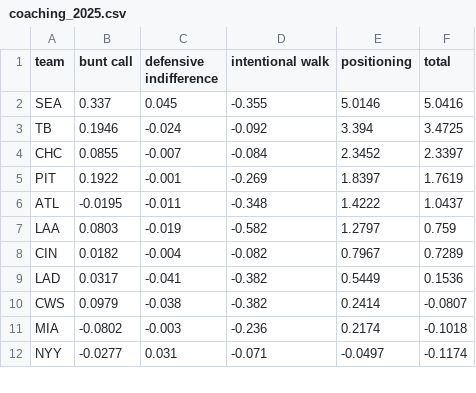
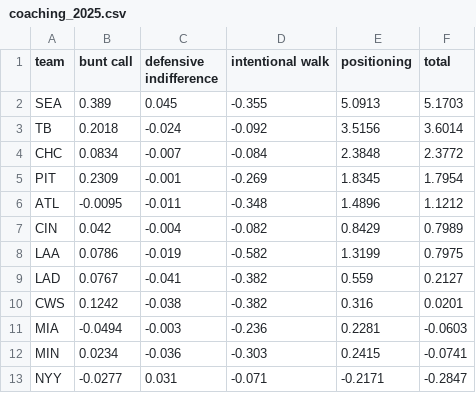
Before and after one commit to pmathur6/full-credit-wpa, a CSV file: output/coaching_2025.csv, drawn as a sheet; only a part is shown; the diff covers the shown part only.

```diff
--- a/output/coaching_2025.csv
+++ b/output/coaching_2025.csv
@@ -1,12 +1,13 @@
 team,bunt call,defensive indifference,intentional walk,positioning,total
-SEA,0.337,0.045,-0.355,5.0146,5.0416
-TB,0.1946,-0.024,-0.092,3.394,3.4725
-CHC,0.0855,-0.007,-0.084,2.3452,2.3397
-PIT,0.1922,-0.001,-0.269,1.8397,1.7619
-ATL,-0.0195,-0.011,-0.348,1.4222,1.0437
-LAA,0.0803,-0.019,-0.582,1.2797,0.759
-CIN,0.0182,-0.004,-0.082,0.7967,0.7289
-LAD,0.0317,-0.041,-0.382,0.5449,0.1536
-CWS,0.0979,-0.038,-0.382,0.2414,-0.0807
-MIA,-0.0802,-0.003,-0.236,0.2174,-0.1018
-NYY,-0.0277,0.031,-0.071,-0.0497,-0.1174
+SEA,0.389,0.045,-0.355,5.0913,5.1703
+TB,0.2018,-0.024,-0.092,3.5156,3.6014
+CHC,0.0834,-0.007,-0.084,2.3848,2.3772
+PIT,0.2309,-0.001,-0.269,1.8345,1.7954
+ATL,-0.0095,-0.011,-0.348,1.4896,1.1212
+CIN,0.042,-0.004,-0.082,0.8429,0.7989
+LAA,0.0786,-0.019,-0.582,1.3199,0.7975
+LAD,0.0767,-0.041,-0.382,0.559,0.2127
+CWS,0.1242,-0.038,-0.382,0.316,0.0201
+MIA,-0.0494,-0.003,-0.236,0.2281,-0.0603
+MIN,0.0234,-0.036,-0.303,0.2415,-0.0741
+NYY,-0.0277,0.031,-0.071,-0.2171,-0.2847
```
Also changed, not shown: 3 added rows, 4 removed rows and 42 edited cells elsewhere in this file, output/players_2025.csv, reference/sprint_speed_2025.csv, 2 other files.
